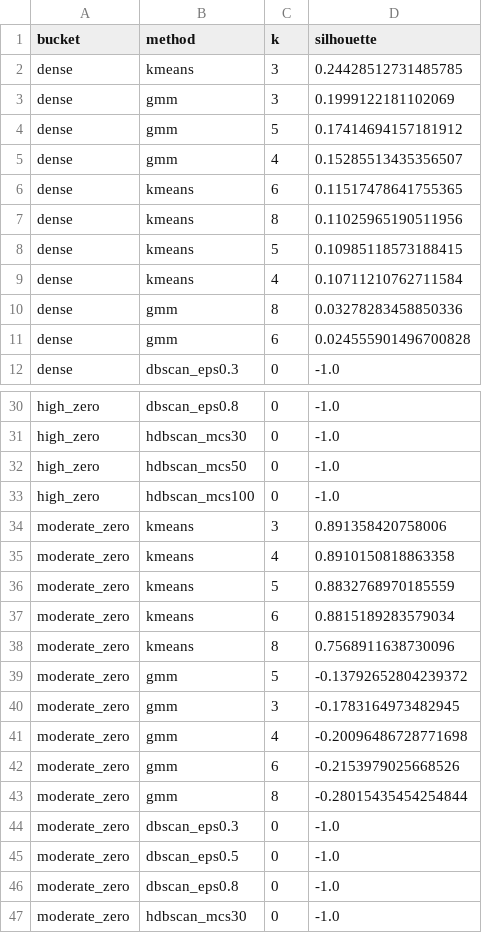
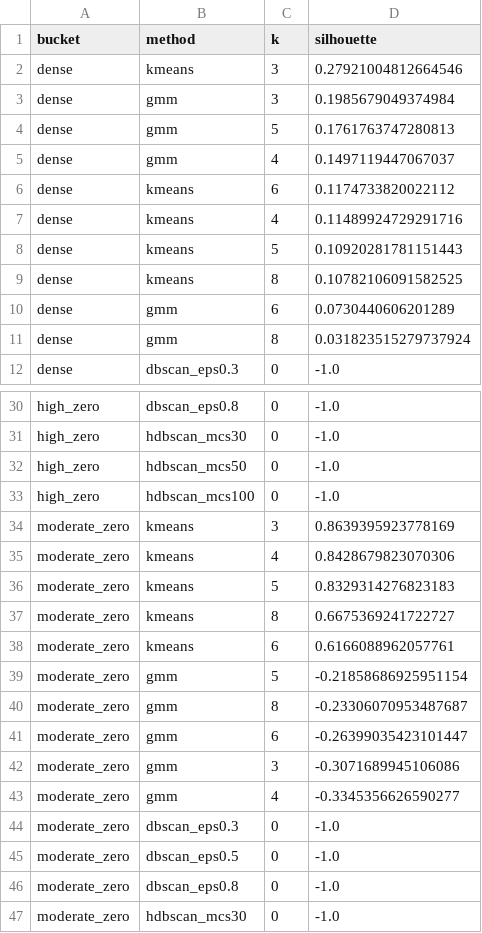
Before and after one commit to QuirkyCroissant/Clustering-And-Forecasting-TimeSeries-PlayingGround, a CSV file: notebooks/outputs/feature/case2_search_results.csv, drawn as a sheet; only a part is shown, gaps mark what is left out; the diff covers the shown part only.

Commit message:
cluster final notebook

```diff
--- a/notebooks/outputs/feature/case2_search_results.csv
+++ b/notebooks/outputs/feature/case2_search_results.csv
@@ -1,12 +1,12 @@
 bucket,method,k,silhouette
-dense,kmeans,3,0.24428512731485785
-dense,gmm,3,0.1999122181102069
-dense,gmm,5,0.17414694157181912
-dense,gmm,4,0.15285513435356507
-dense,kmeans,6,0.11517478641755365
-dense,kmeans,8,0.11025965190511956
-dense,kmeans,5,0.10985118573188415
-dense,kmeans,4,0.10711210762711584
-dense,gmm,8,0.03278283458850336
-dense,gmm,6,0.024555901496700828
+dense,kmeans,3,0.27921004812664546
+dense,gmm,3,0.1985679049374984
+dense,gmm,5,0.1761763747280813
+dense,gmm,4,0.1497119447067037
+dense,kmeans,6,0.1174733820022112
+dense,kmeans,4,0.11489924729291716
+dense,kmeans,5,0.10920281781151443
+dense,kmeans,8,0.10782106091582525
+dense,gmm,6,0.0730440606201289
+dense,gmm,8,0.031823515279737924
 dense,dbscan_eps0.3,0,-1.0
@@ -33,12 +33,12 @@ high_zero,hdbscan_mcs50,0,-1.0
 high_zero,hdbscan_mcs100,0,-1.0
-moderate_zero,kmeans,3,0.891358420758006
-moderate_zero,kmeans,4,0.8910150818863358
-moderate_zero,kmeans,5,0.8832768970185559
-moderate_zero,kmeans,6,0.8815189283579034
-moderate_zero,kmeans,8,0.7568911638730096
-moderate_zero,gmm,5,-0.13792652804239372
-moderate_zero,gmm,3,-0.1783164973482945
-moderate_zero,gmm,4,-0.20096486728771698
-moderate_zero,gmm,6,-0.2153979025668526
-moderate_zero,gmm,8,-0.28015435454254844
+moderate_zero,kmeans,3,0.8639395923778169
+moderate_zero,kmeans,4,0.8428679823070306
+moderate_zero,kmeans,5,0.8329314276823183
+moderate_zero,kmeans,8,0.6675369241722727
+moderate_zero,kmeans,6,0.6166088962057761
+moderate_zero,gmm,5,-0.21858686925951154
+moderate_zero,gmm,8,-0.23306070953487687
+moderate_zero,gmm,6,-0.26399035423101447
+moderate_zero,gmm,3,-0.3071689945106086
+moderate_zero,gmm,4,-0.3345356626590277
 moderate_zero,dbscan_eps0.3,0,-1.0
```
Also changed, not shown: 12 edited cells elsewhere in this file, notebooks/outputs/feature/case2_clusters.csv, 6 other files.
